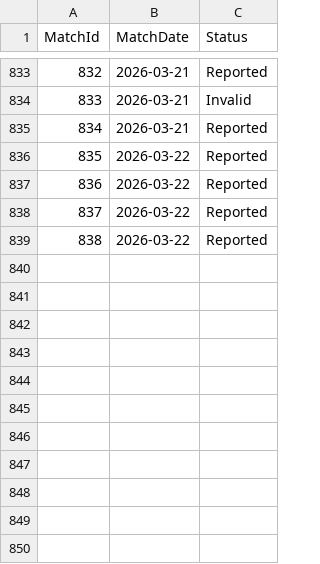
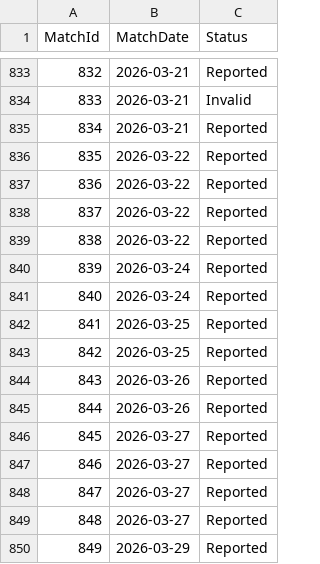
Before and after one commit to JedGrabman/MarioKart64VsRatings, a CSV file: match_level_data.csv, drawn as a sheet; only a part is shown, gaps mark what is left out; the diff names each change by its address in the sheet, - before the commit and + after, or states it on an @@ line.

```diff
--- a/match_level_data.csv
+++ b/match_level_data.csv
+row 840: 839 | 2026-03-24 | Reported
+row 841: 840 | 2026-03-24 | Reported
+row 842: 841 | 2026-03-25 | Reported
+row 843: 842 | 2026-03-25 | Reported
+row 844: 843 | 2026-03-26 | Reported
+row 845: 844 | 2026-03-26 | Reported
+row 846: 845 | 2026-03-27 | Reported
+row 847: 846 | 2026-03-27 | Reported
+row 848: 847 | 2026-03-27 | Reported
+row 849: 848 | 2026-03-27 | Reported
+row 850: 849 | 2026-03-29 | Reported
```
Also changed, not shown: player_results.csv, update_history.csv.
